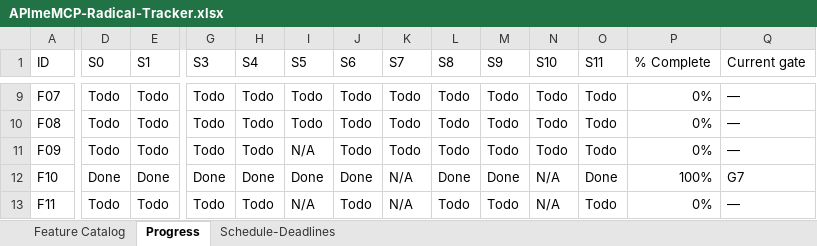
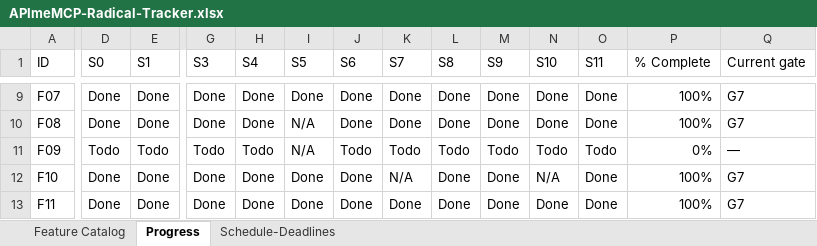
Before and after one commit to NeetigyaShah/APImeMCP, an Excel workbook: radical-pipeline/05-tracking/APImeMCP-Radical-Tracker.xlsx, sheet Progress, drawn as a sheet; only a part is shown, gaps mark what is left out; values as stored, in another font and other column widths than the file's, no cell formats; conditional formats not drawn; the diff covers the shown part only; the diff names each change by its address in the sheet, - before the commit and + after, or states it on an @@ line.

```diff
--- a/radical-pipeline/05-tracking/APImeMCP-Radical-Tracker.xlsx (sheet Progress)
+++ b/radical-pipeline/05-tracking/APImeMCP-Radical-Tracker.xlsx (sheet Progress)
-D9:D10 (S0): Todo
+D9:D10 (S0): Done
-E9:E10 (S1): Todo
+E9:E10 (S1): Done
-G9:G10 (S3): Todo
+G9:G10 (S3): Done
-H9:H10 (S4): Todo
+H9:H10 (S4): Done
-I9 (S5): Todo
+I9 (S5): Done
-J9:J10 (S6): Todo
+J9:J10 (S6): Done
-K9:K10 (S7): Todo
+K9:K10 (S7): Done
-L9:L10 (S8): Todo
+L9:L10 (S8): Done
-M9:M10 (S9): Todo
+M9:M10 (S9): Done
-N9:N10 (S10): Todo
+N9:N10 (S10): Done
-O9:O10 (S11): Todo
+O9:O10 (S11): Done
-P9:P10 (% Complete): 0%
+P9:P10 (% Complete): 100%
-Q9:Q10 (Current gate): —
+Q9:Q10 (Current gate): G7
-I10 (S5): Todo
+I10 (S5): N/A
-D13 (S0): Todo
+D13 (S0): Done
-E13 (S1): Todo
+E13 (S1): Done
-G13 (S3): Todo
+G13 (S3): Done
-H13 (S4): Todo
+H13 (S4): Done
-I13 (S5): N/A
+I13 (S5): Done
-J13 (S6): Todo
+J13 (S6): Done
-K13 (S7): N/A
+K13 (S7): Done
-L13 (S8): Todo
+L13 (S8): Done
-M13 (S9): Todo
+M13 (S9): Done
-N13 (S10): N/A
+N13 (S10): Done
-O13 (S11): Todo
+O13 (S11): Done
-P13 (% Complete): 0%
+P13 (% Complete): 100%
-Q13 (Current gate): —
+Q13 (Current gate): G7
```
Also changed, not shown: 60 edited cells elsewhere in this sheet, cell formats.
